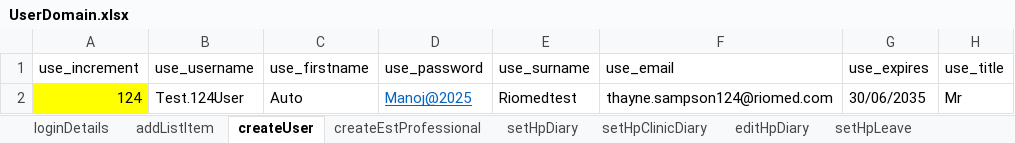
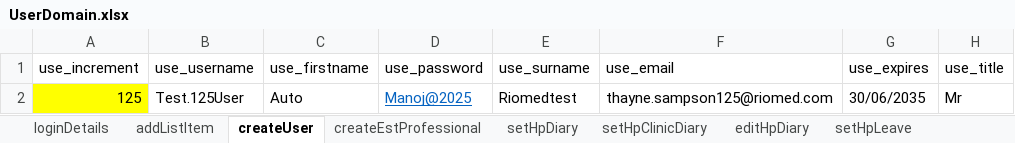
Before and after one commit to manojvyavahare27/DemoServerCellma4ClinicalAuto-, an Excel workbook: ExcelFiles/UserDomain.xlsx, sheet createUser, drawn as a sheet; only a part is shown; values as stored, in another font and other column widths than the file's, no borders; the diff names each change by its address in the sheet, - before the commit and + after, or states it on an @@ line.

Commit message:
User Excel

```diff
--- a/ExcelFiles/UserDomain.xlsx (sheet createUser)
+++ b/ExcelFiles/UserDomain.xlsx (sheet createUser)
-A2 (use_increment): 124
+A2 (use_increment): 125
-B2 (use_username): Test.124User
+B2 (use_username): Test.125User
-F2 (use_email): thayne.sampson124@riomed.com
+F2 (use_email): thayne.sampson125@riomed.com
```
Also changed, not shown: sheet addListItem.
